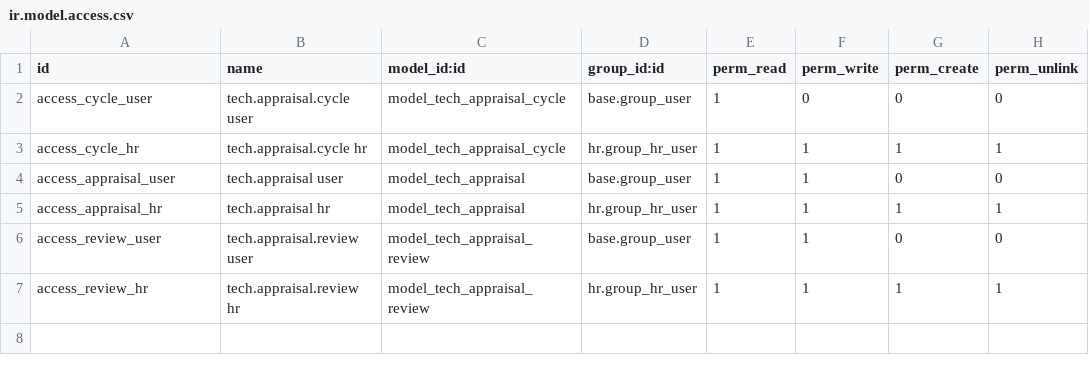
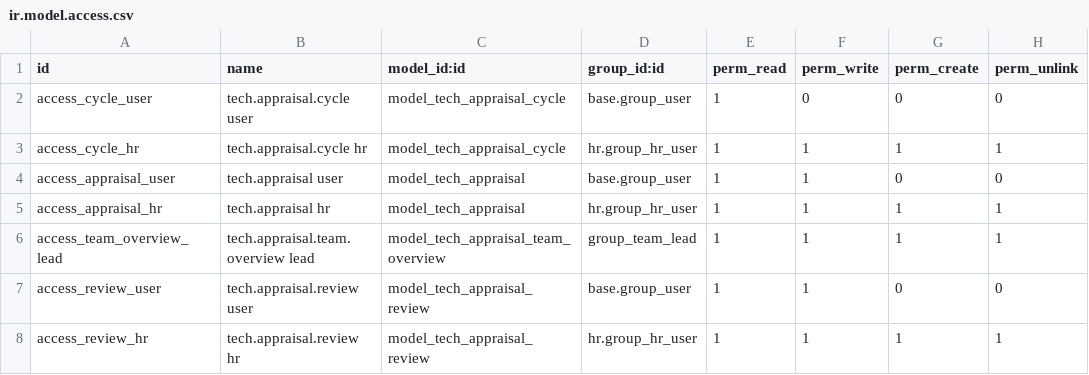
Before and after one commit to KittinanPJKT/odoo, a CSV file: custom_addons/tech_appraisal/security/ir.model.access.csv, drawn as a sheet.

Commit message:
[ADD] tech_appraisal: team overview, cycle automation and editable reviews
Team overview
- New Team Overview tab for the head of a department: an anonymous, per-criterion stacked bar for the latest closed cycle (strength / meets expectations / room to improve)
- Hidden when a criterion has fewer than 3 respondents or the team has fewer than 4 members; never returns names, ids or comments
- Access is checked in Python, not only in the view; the Team Lead group is granted automatically to the user of a department manager

Cycle automation
- Starting a cycle creates every appraisal and the peer reviews, with a review deadline on the cycle
- Reviewers get a to-do activity, and a daily cron reminds reviewers whose deadline is near or past
- Closing a cycle cancels pending to-dos and locks its appraisals and reviews until the cycle is set back to draft

Review history and editing
- My Reviews now lists the reviewer's whole history grouped by cycle
- A submitted review can be changed until the end of its deadline day (until the cycle closes when there is no deadline); every change is logged in the chatter
- After the deadline only HR can reopen or correct it

Tests: 66 tests covering the overview, cycle lifecycle, appraisal flow, record rules and review editing.

```diff
--- a/custom_addons/tech_appraisal/security/ir.model.access.csv
+++ b/custom_addons/tech_appraisal/security/ir.model.access.csv
@@ -5,2 +5,3 @@ access_appraisal_user,tech.appraisal user,model_tech_appraisal,base.group_user,1
 access_appraisal_hr,tech.appraisal hr,model_tech_appraisal,hr.group_hr_user,1,1,1,1
+access_team_overview_lead,tech.appraisal.team.overview lead,model_tech_appraisal_team_overview,group_team_lead,1,1,1,1
 access_review_user,tech.appraisal.review user,model_tech_appraisal_review,base.group_user,1,1,0,0
```
Also changed, not shown: 21 other files.
